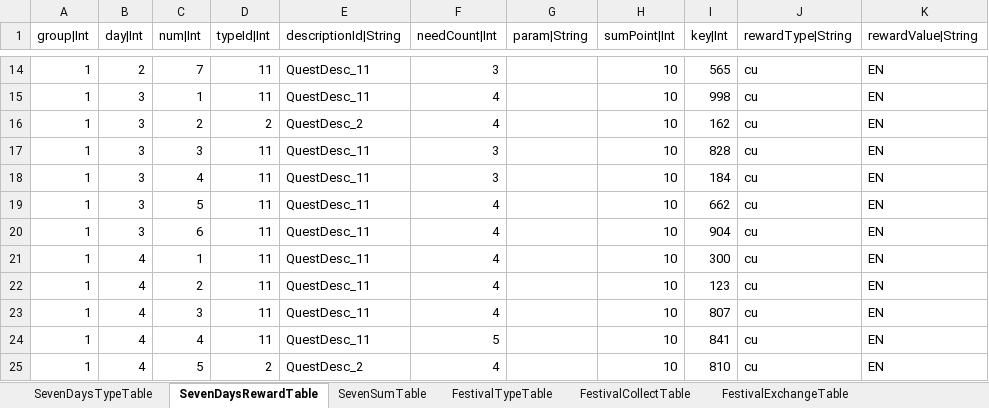
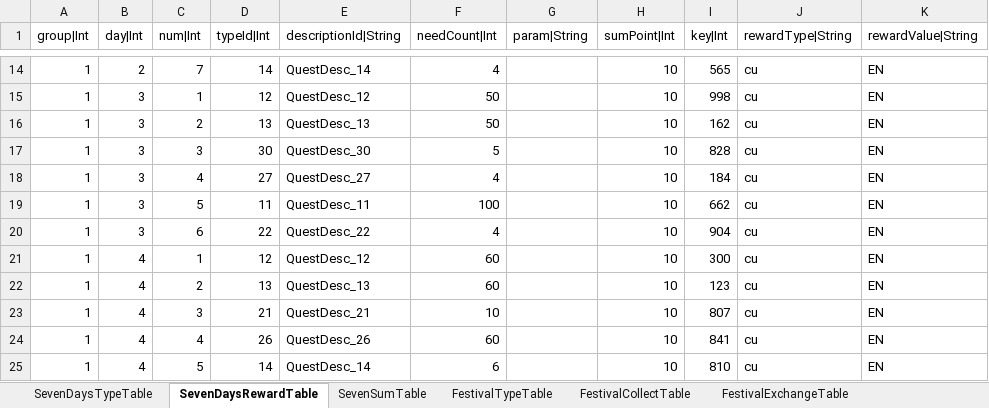
Before and after one commit to hayannal/ProjectNameless, an Excel workbook: Excel/SevenDays.xlsx, sheet SevenDaysRewardTable, drawn as a sheet; only a part is shown, gaps mark what is left out; values as stored, in another font and other column widths than the file's, no borders; the diff covers the shown part only; the diff names each change by its address in the sheet, - before the commit and + after, or states it on an @@ line.

```diff
--- a/Excel/SevenDays.xlsx (sheet SevenDaysRewardTable)
+++ b/Excel/SevenDays.xlsx (sheet SevenDaysRewardTable)
-D14 (typeId|Int): 11
+D14 (typeId|Int): 14
-E14 (descriptionId|String): QuestDesc_11
+E14 (descriptionId|String): QuestDesc_14
-F14 (needCount|Int): 3
+F14 (needCount|Int): 4
-D15 (typeId|Int): 11
+D15 (typeId|Int): 12
-E15 (descriptionId|String): QuestDesc_11
+E15 (descriptionId|String): QuestDesc_12
-F15:F16 (needCount|Int): 4
+F15:F16 (needCount|Int): 50
-D16 (typeId|Int): 2
+D16 (typeId|Int): 13
-E16 (descriptionId|String): QuestDesc_2
+E16 (descriptionId|String): QuestDesc_13
-D17 (typeId|Int): 11
+D17 (typeId|Int): 30
-E17 (descriptionId|String): QuestDesc_11
+E17 (descriptionId|String): QuestDesc_30
-F17 (needCount|Int): 3
+F17 (needCount|Int): 5
-D18 (typeId|Int): 11
+D18 (typeId|Int): 27
-E18 (descriptionId|String): QuestDesc_11
+E18 (descriptionId|String): QuestDesc_27
-F18 (needCount|Int): 3
+F18 (needCount|Int): 4
-F19 (needCount|Int): 4
+F19 (needCount|Int): 100
-D20 (typeId|Int): 11
+D20 (typeId|Int): 22
-E20 (descriptionId|String): QuestDesc_11
+E20 (descriptionId|String): QuestDesc_22
-D21 (typeId|Int): 11
+D21 (typeId|Int): 12
-E21 (descriptionId|String): QuestDesc_11
+E21 (descriptionId|String): QuestDesc_12
-F21:F22 (needCount|Int): 4
+F21:F22 (needCount|Int): 60
-D22 (typeId|Int): 11
+D22 (typeId|Int): 13
-E22 (descriptionId|String): QuestDesc_11
+E22 (descriptionId|String): QuestDesc_13
-D23 (typeId|Int): 11
+D23 (typeId|Int): 21
-E23 (descriptionId|String): QuestDesc_11
+E23 (descriptionId|String): QuestDesc_21
-F23 (needCount|Int): 4
+F23 (needCount|Int): 10
-D24 (typeId|Int): 11
+D24 (typeId|Int): 26
-E24 (descriptionId|String): QuestDesc_11
+E24 (descriptionId|String): QuestDesc_26
-F24 (needCount|Int): 5
+F24 (needCount|Int): 60
-D25 (typeId|Int): 2
+D25 (typeId|Int): 14
-E25 (descriptionId|String): QuestDesc_2
+E25 (descriptionId|String): QuestDesc_14
-F25 (needCount|Int): 4
+F25 (needCount|Int): 6
```
Also changed, not shown: 97 edited cells elsewhere in this sheet, 1 other file.
